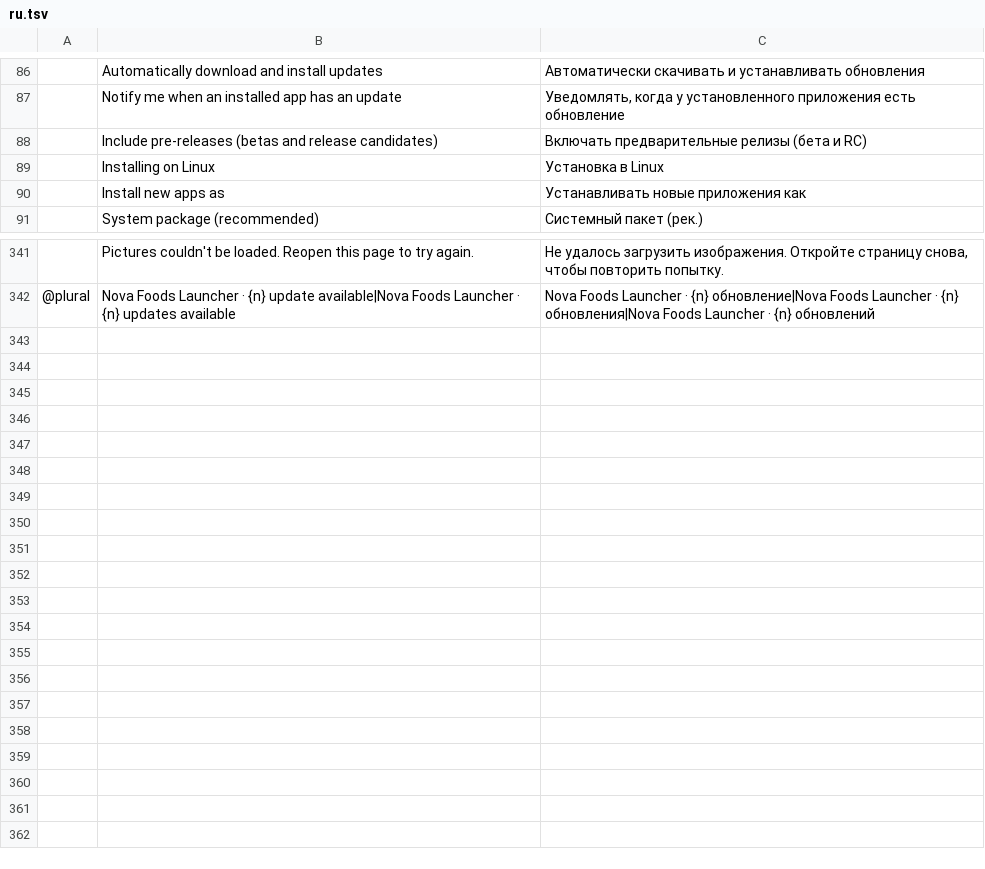
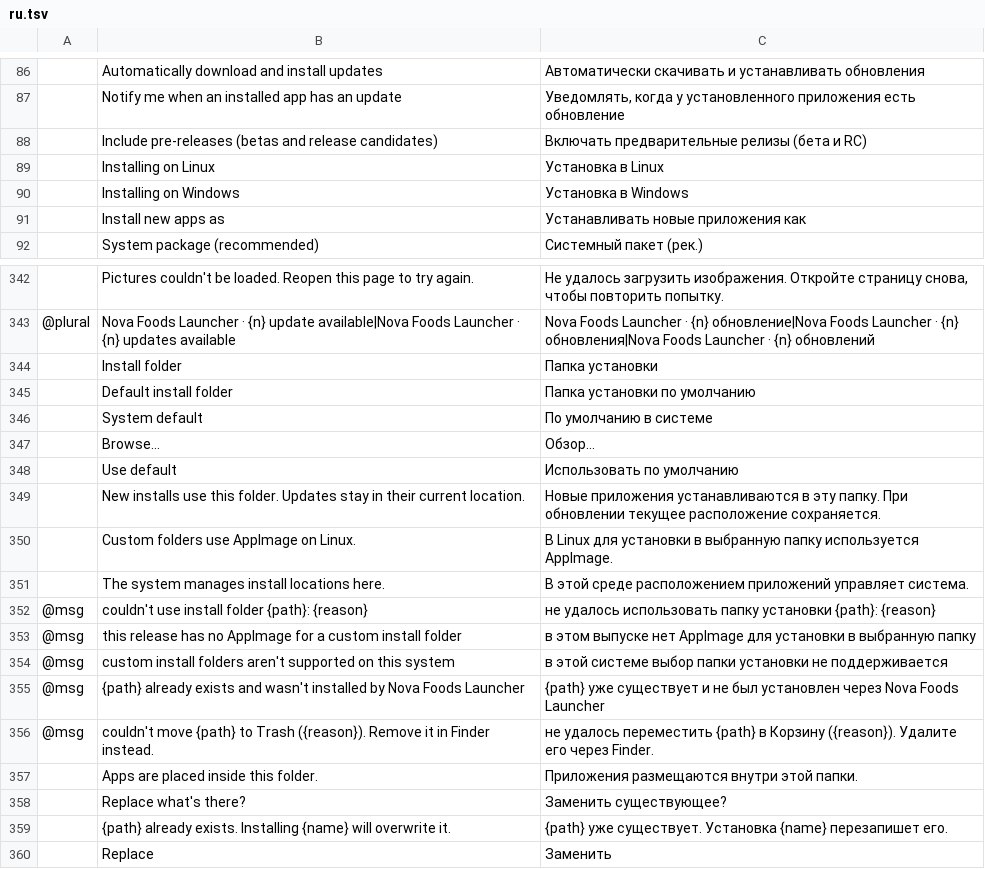
Before and after one commit to EuLucaDev/novafoods-launcher, a TSV file: crates/ui-egui/src/i18n/ru.tsv, drawn as a sheet; only a part is shown, gaps mark what is left out; the diff names each change by its address in the sheet, - before the commit and + after, or states it on an @@ line.

```diff
--- a/crates/ui-egui/src/i18n/ru.tsv
+++ b/crates/ui-egui/src/i18n/ru.tsv
+row 90:  | Installing on Windows | Установка в Windows
+row 344:  | Install folder | Папка установки
+row 345:  | Default install folder | Папка установки по умолчанию
+row 346:  | System default | По умолчанию в системе
+row 347:  | Browse… | Обзор…
+row 348:  | Use default | Использовать по умолчанию
+row 349:  | New installs use this folder. Updates stay in their current location. | Новые приложения устанавливаются в эту папку. При обновлении текущее расположение сохраняется.
+row 350:  | Custom folders use AppImage on Linux. | В Linux для установки в выбранную папку используется AppImage.
+row 351:  | The system manages install locations here. | В этой среде расположением приложений управляет система.
+row 352: @msg | couldn't use install folder {path}: {reason} | не удалось использовать папку установки {path}: {reason}
+row 353: @msg | this release has no AppImage for a custom install folder | в этом выпуске нет AppImage для установки в выбранную папку
+row 354: @msg | custom install folders aren't supported on this system | в этой системе выбор папки установки не поддерживается
+row 355: @msg | {path} already exists and wasn't installed by Nova Foods Launcher | {path} уже существует и не был установлен через Nova Foods Launcher
+row 356: @msg | couldn't move {path} to Trash ({reason}). Remove it in Finder instead. | не удалось переместить {path} в Корзину ({reason}). Удалите его через Finder.
+row 357:  | Apps are placed inside this folder. | Приложения размещаются внутри этой папки.
+row 358:  | Replace what's there? | Заменить существующее?
+row 359:  | {path} already exists. Installing {name} will overwrite it. | {path} уже существует. Установка {name} перезапишет его.
+row 360:  | Replace | Заменить
```
Also changed, not shown: crates/ui-egui/src/i18n/de.tsv, crates/ui-egui/src/i18n/es.tsv, 39 other files.
